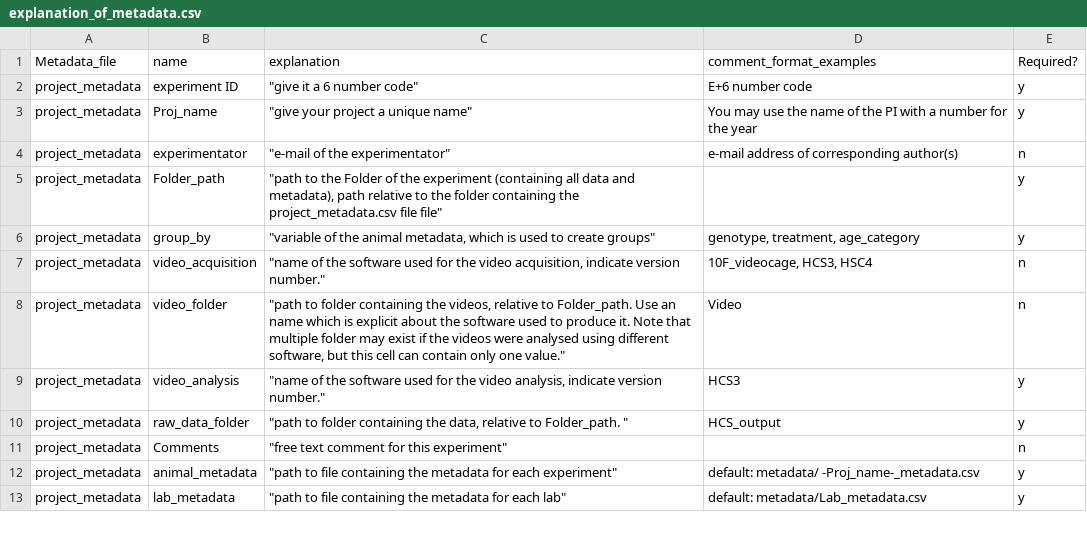
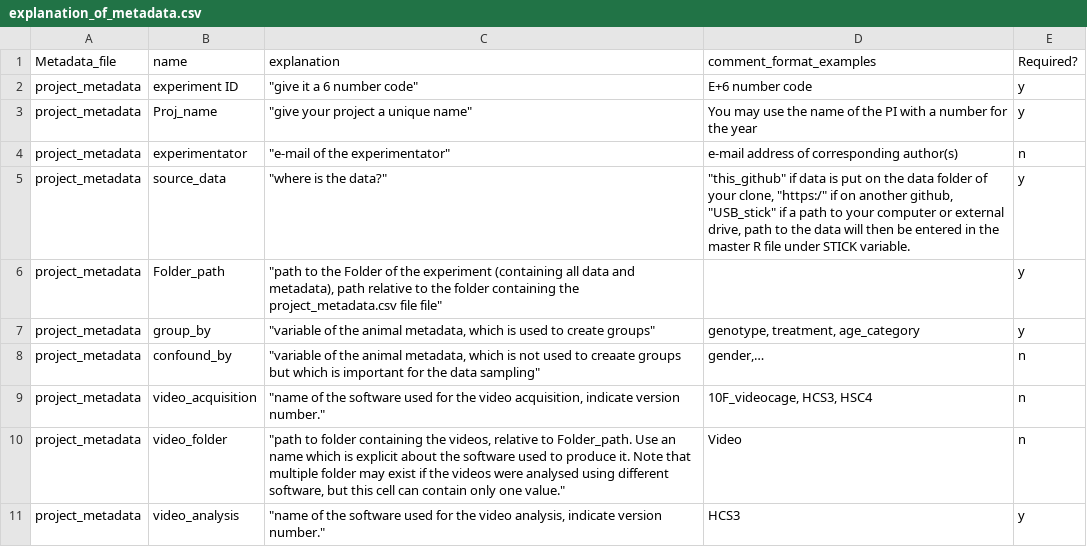
Before and after one commit to jcolomb/HCS_analysis, a CSV file: Metadata_information/explanation_of_metadata.csv, drawn as a sheet; only a part is shown; the shorter side is filled out with more unchanged rows.

Commit message:
update metadata info

```diff
--- a/Metadata_information/explanation_of_metadata.csv
+++ b/Metadata_information/explanation_of_metadata.csv
@@ -4,4 +4,6 @@ project_metadata,Proj_name,"""give your project a unique name""",You may use the
 project_metadata,experimentator,"""e-mail of the experimentator""",e-mail address of corresponding author(s),n
+project_metadata,source_data,"""where is the data?""","""this_github"" if data is put on the data folder of your clone, ""https:/"" if on another github, ""USB_stick"" if a path to your computer or external drive, path to the data will then be entered in the master R file under STICK variable.",y
 project_metadata,Folder_path,"""path to the Folder of the experiment (containing all data and metadata), path relative to the folder containing the project_metadata.csv file file""",,y
 project_metadata,group_by,"""variable of the animal metadata, which is used to create groups""","genotype, treatment, age_category",y
+project_metadata,confound_by,"""variable of the animal metadata, which is not used to creaate groups but which is important for the data sampling""","gender,…",n
 project_metadata,video_acquisition,"""name of the software used for the video acquisition, indicate version number.""","10F_videocage, HCS3, HSC4",n
```
